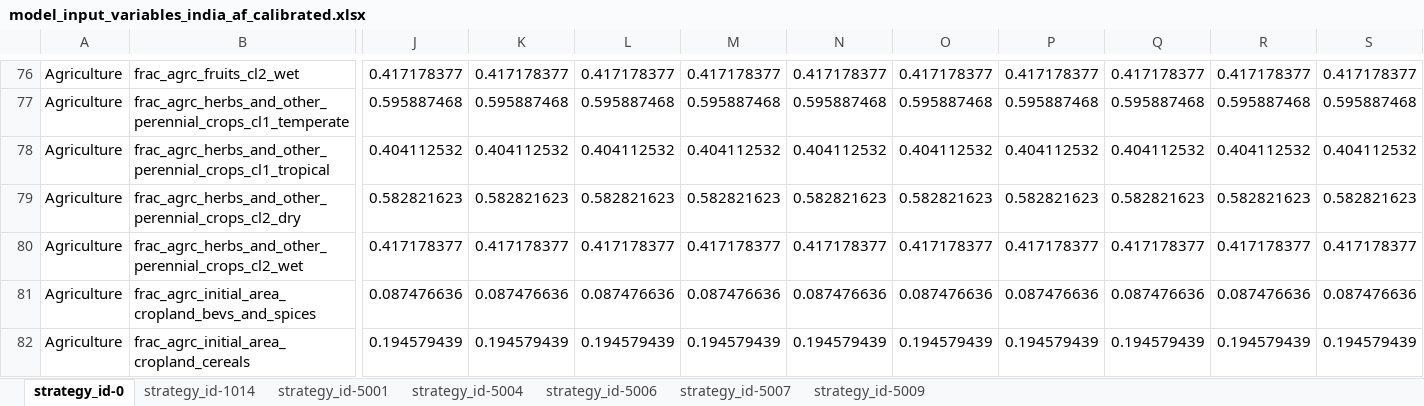
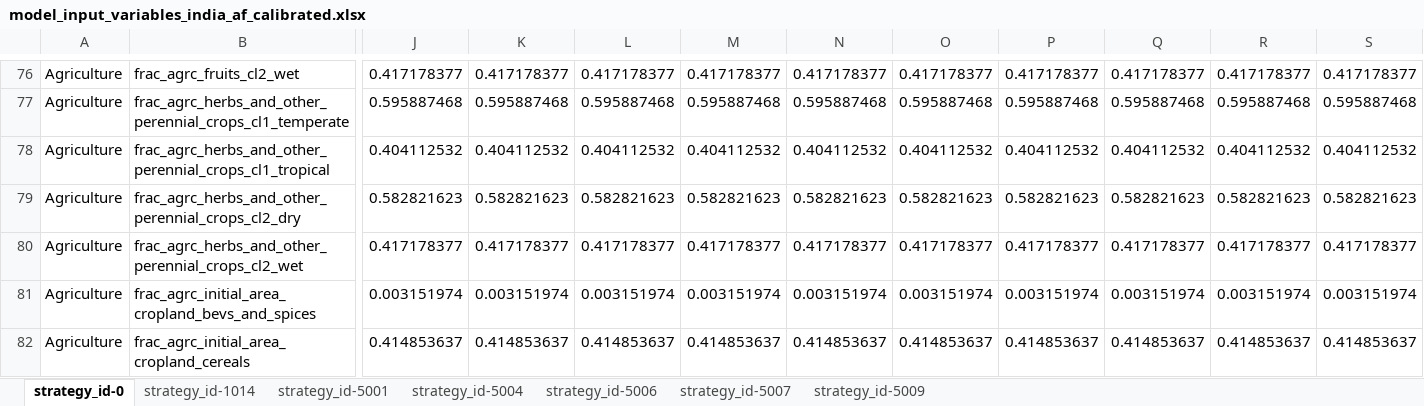
Before and after one commit to jcsyme/sisepuede, an Excel workbook: ref/ingestion/calibrated/india/model_input_variables_india_af_calibrated.xlsx, sheet strategy_id-0, drawn as a sheet; only a part is shown, gaps mark what is left out; values as stored, in another font and other column widths than the file's, no borders; the diff covers the shown part only; the diff names each change by its address in the sheet, - before the commit and + after, or states it on an @@ line.

```diff
--- a/ref/ingestion/calibrated/india/model_input_variables_india_af_calibrated.xlsx (sheet strategy_id-0)
+++ b/ref/ingestion/calibrated/india/model_input_variables_india_af_calibrated.xlsx (sheet strategy_id-0)
-J81: 0.087476636
+J81: 0.003151974
-K81: 0.087476636
+K81: 0.003151974
-L81: 0.087476636
+L81: 0.003151974
-M81: 0.087476636
+M81: 0.003151974
-N81: 0.087476636
+N81: 0.003151974
-O81: 0.087476636
+O81: 0.003151974
-P81: 0.087476636
+P81: 0.003151974
-Q81: 0.087476636
+Q81: 0.003151974
-R81: 0.087476636
+R81: 0.003151974
-S81: 0.087476636
+S81: 0.003151974
-J82: 0.194579439
+J82: 0.414853637
-K82: 0.194579439
+K82: 0.414853637
-L82: 0.194579439
+L82: 0.414853637
-M82: 0.194579439
+M82: 0.414853637
-N82: 0.194579439
+N82: 0.414853637
-O82: 0.194579439
+O82: 0.414853637
-P82: 0.194579439
+P82: 0.414853637
-Q82: 0.194579439
+Q82: 0.414853637
-R82: 0.194579439
+R82: 0.414853637
-S82: 0.194579439
+S82: 0.414853637
```
Also changed, not shown: 708 edited cells elsewhere in this sheet, sheet strategy_id-5009, sheet strategy_id-5007, sheet strategy_id-5001, sheet strategy_id-5006, ref/ingestion/calibrated/india/model_input_variables_india_ce_calibrated.xlsx, ref/ingestion/calibrated/india/model_input_variables_india_en_calibrated.xlsx, 12 other files.
